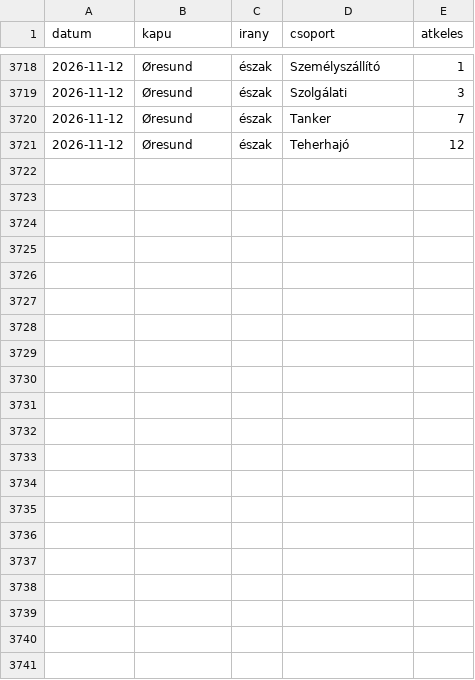
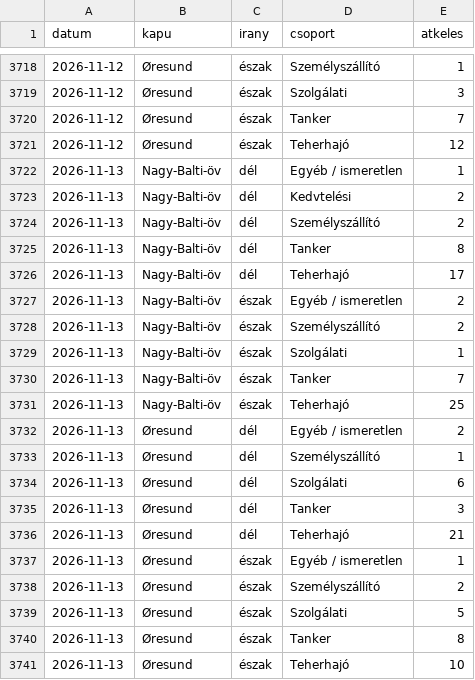
Before and after one commit to BallaAttila04/szakdolgozat, a CSV file: docs/adat/idosor_forgalom.csv, drawn as a sheet; only a part is shown, gaps mark what is left out.

```diff
--- a/docs/adat/idosor_forgalom.csv
+++ b/docs/adat/idosor_forgalom.csv
@@ -3721 +3721,21 @@ datum,kapu,irany,csoport,atkeles
 2026-11-12,Øresund,észak,Teherhajó,12
+2026-11-13,Nagy-Balti-öv,dél,Egyéb / ismeretlen,1
+2026-11-13,Nagy-Balti-öv,dél,Kedvtelési,2
+2026-11-13,Nagy-Balti-öv,dél,Személyszállító,2
+2026-11-13,Nagy-Balti-öv,dél,Tanker,8
+2026-11-13,Nagy-Balti-öv,dél,Teherhajó,17
+2026-11-13,Nagy-Balti-öv,észak,Egyéb / ismeretlen,2
+2026-11-13,Nagy-Balti-öv,észak,Személyszállító,2
+2026-11-13,Nagy-Balti-öv,észak,Szolgálati,1
+2026-11-13,Nagy-Balti-öv,észak,Tanker,7
+2026-11-13,Nagy-Balti-öv,észak,Teherhajó,25
+2026-11-13,Øresund,dél,Egyéb / ismeretlen,2
+2026-11-13,Øresund,dél,Személyszállító,1
+2026-11-13,Øresund,dél,Szolgálati,6
+2026-11-13,Øresund,dél,Tanker,3
+2026-11-13,Øresund,dél,Teherhajó,21
+2026-11-13,Øresund,észak,Egyéb / ismeretlen,1
+2026-11-13,Øresund,észak,Személyszállító,2
+2026-11-13,Øresund,észak,Szolgálati,5
+2026-11-13,Øresund,észak,Tanker,8
+2026-11-13,Øresund,észak,Teherhajó,10
```
Also changed, not shown: docs/adat/idosor_megrakottsag.csv, docs/adat/jelzesek.csv, 13 other files.
